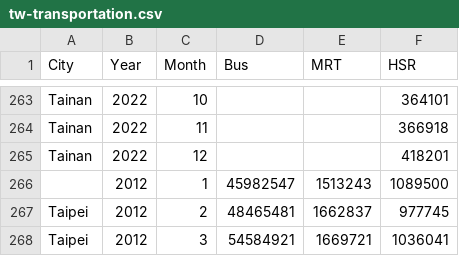
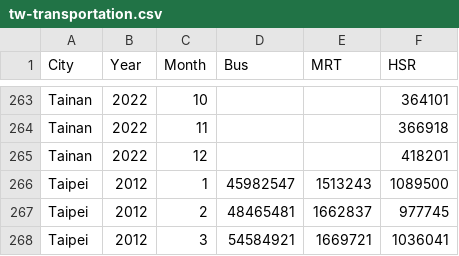
Before and after one commit to raygoluvu/DV, a CSV file: tw-transportation.csv, drawn as a sheet; only a part is shown, gaps mark what is left out.

```diff
--- a/tw-transportation.csv
+++ b/tw-transportation.csv
@@ -265,3 +265,3 @@ Tainan,2022,11,,,366918
 Tainan,2022,12,,,418201
-,2012,1,45982547,1513243,1089500
+Taipei,2012,1,45982547,1513243,1089500
 Taipei,2012,2,48465481,1662837,977745
```
Also changed, not shown: 4 other files.
